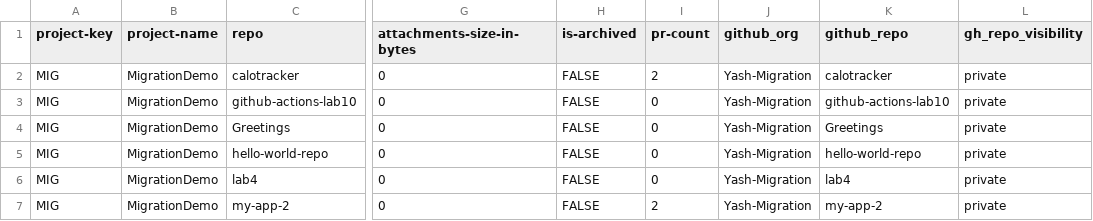
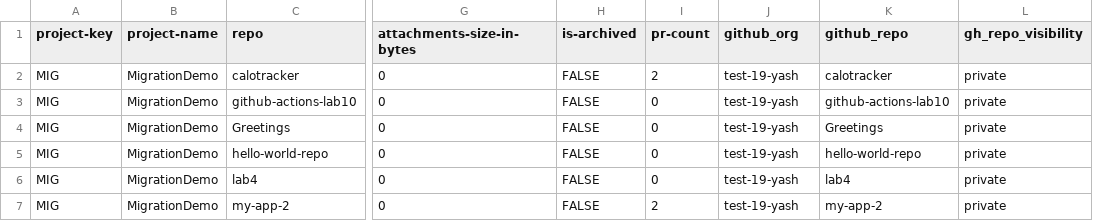
Before and after one commit to vamsicherukuri/bbs2gh-actions, a CSV file: repos.csv, drawn as a sheet; only a part is shown, gaps mark what is left out; the diff names each change by its address in the sheet, - before the commit and + after, or states it on an @@ line.

Commit message:
Update repos.csv

```diff
--- a/repos.csv
+++ b/repos.csv
-J2:J7 (github_org): Yash-Migration
+J2:J7 (github_org): test-19-yash
```
